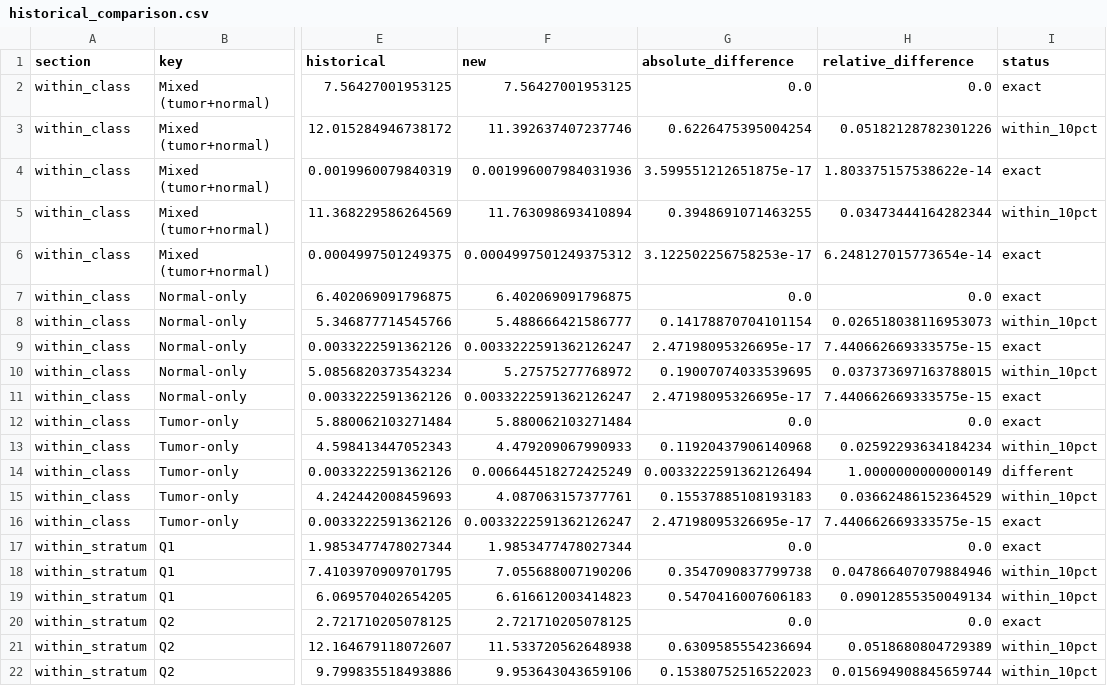
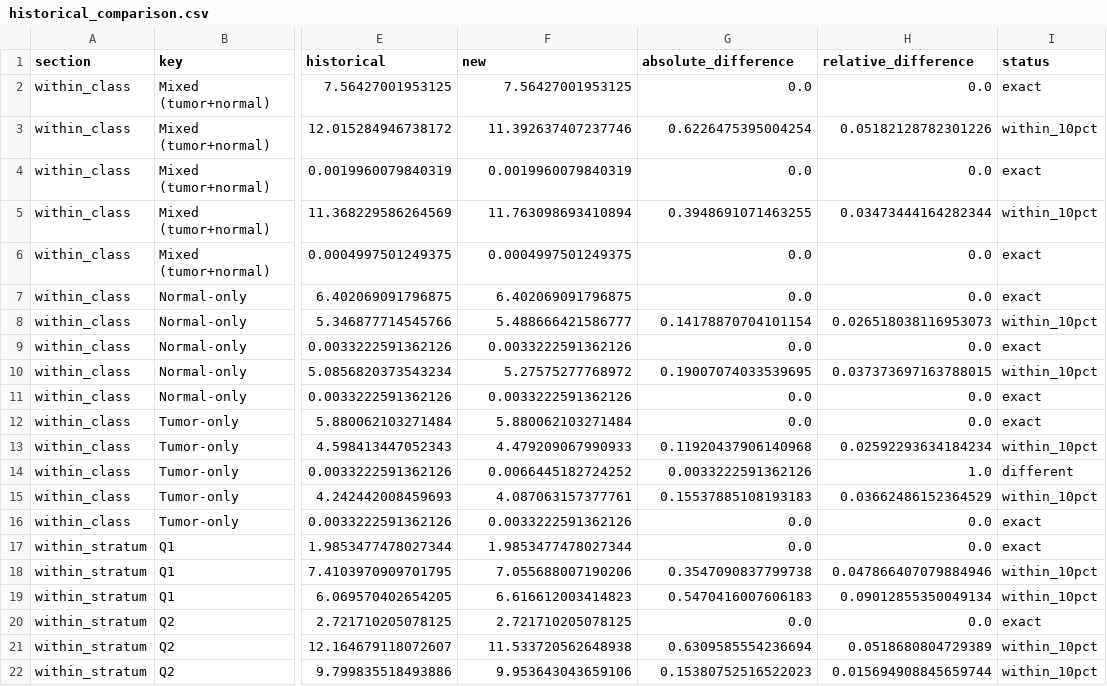
Before and after one commit to smaniches/pca-topology-crossdomain-replication, a CSV file: audit/gse146889_clean_lineage/results/historical_comparison.csv, drawn as a sheet; only a part is shown, gaps mark what is left out; the diff covers the shown part only; the diff names each change by its address in the sheet, - before the commit and + after, or states it on an @@ line.

```diff
--- a/audit/gse146889_clean_lineage/results/historical_comparison.csv
+++ b/audit/gse146889_clean_lineage/results/historical_comparison.csv
-F4 (new): 0.001996007984031936
+F4 (new): 0.0019960079840319
-G4 (absolute_difference): 3.599551212651875e-17
+G4 (absolute_difference): 0.0
-H4 (relative_difference): 1.803375157538622e-14
+H4 (relative_difference): 0.0
-F6 (new): 0.0004997501249375312
+F6 (new): 0.0004997501249375
-G6 (absolute_difference): 3.122502256758253e-17
+G6 (absolute_difference): 0.0
-H6 (relative_difference): 6.248127015773654e-14
+H6 (relative_difference): 0.0
-F9 (new): 0.0033222591362126247
+F9 (new): 0.0033222591362126
-G9 (absolute_difference): 2.47198095326695e-17
+G9 (absolute_difference): 0.0
-H9 (relative_difference): 7.440662669333575e-15
+H9 (relative_difference): 0.0
-F11 (new): 0.0033222591362126247
+F11 (new): 0.0033222591362126
-G11 (absolute_difference): 2.47198095326695e-17
+G11 (absolute_difference): 0.0
-H11 (relative_difference): 7.440662669333575e-15
+H11 (relative_difference): 0.0
-F14 (new): 0.006644518272425249
+F14 (new): 0.0066445182724252
-G14 (absolute_difference): 0.0033222591362126494
+G14 (absolute_difference): 0.0033222591362126
-H14 (relative_difference): 1.0000000000000149
+H14 (relative_difference): 1.0
-F16 (new): 0.0033222591362126247
+F16 (new): 0.0033222591362126
-G16 (absolute_difference): 2.47198095326695e-17
+G16 (absolute_difference): 0.0
-H16 (relative_difference): 7.440662669333575e-15
+H16 (relative_difference): 0.0
```
Also changed, not shown: 22 edited cells elsewhere in this file, audit/gse146889_clean_lineage/results/residualization.csv, 6 other files.
